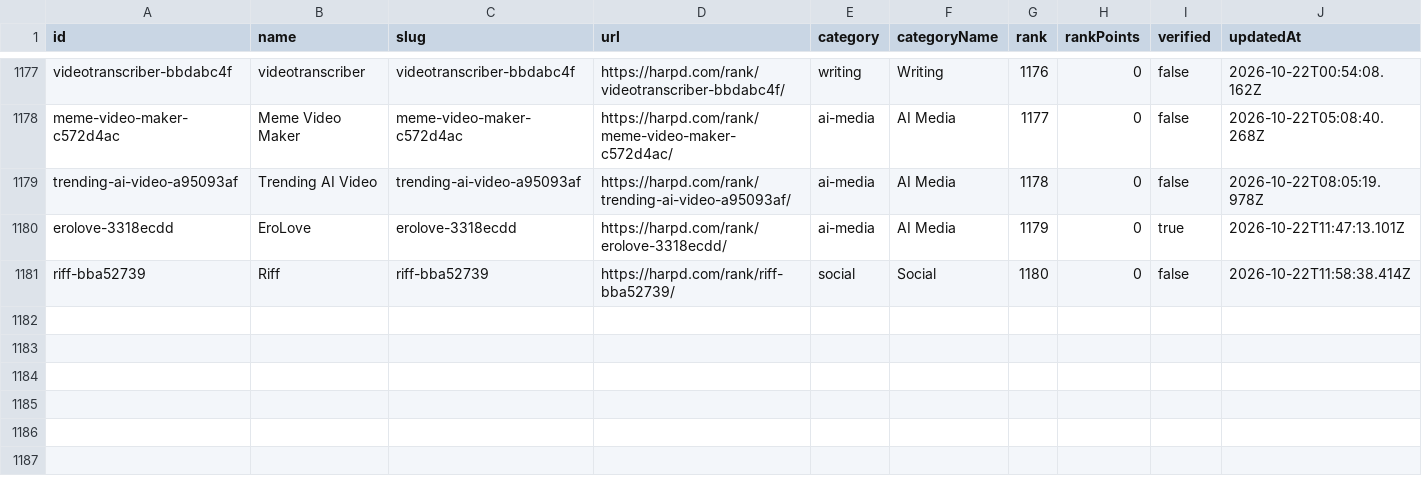
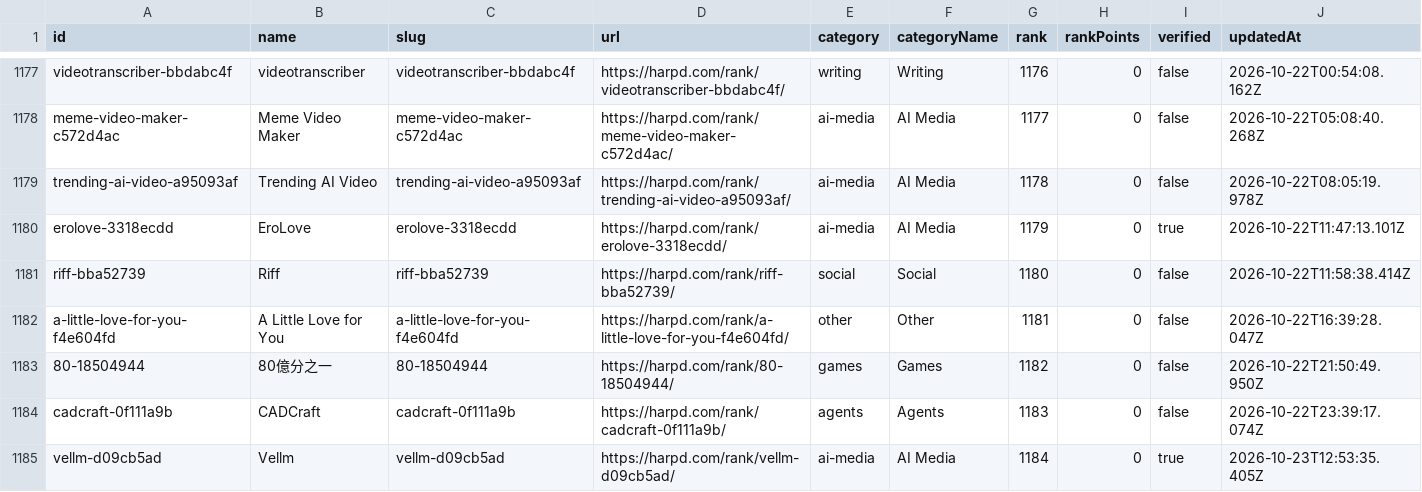
Before and after one commit to harpd-dev/harpd-ai-datasets, a CSV file: data/products/products.csv, drawn as a sheet; only a part is shown, gaps mark what is left out; rows hold the shown columns only; the diff names each change by its address in the sheet, - before the commit and + after, or states it on an @@ line.

Commit message:
data: sync 2026-10-23

```diff
--- a/data/products/products.csv
+++ b/data/products/products.csv
+row 1182: a-little-love-for-you-f4e604fd | A Little Love for You | a-little-love-for-you-f4e604fd | https://harpd.com/rank/a-little-love-for-you-f4e604fd/ | other | Other | 1181 | 0 | false | 2026-10-22T16:39:28.047Z
+row 1183: 80-18504944 | 80億分之一 | 80-18504944 | https://harpd.com/rank/80-18504944/ | games | Games | 1182 | 0 | false | 2026-10-22T21:50:49.950Z
+row 1184: cadcraft-0f111a9b | CADCraft | cadcraft-0f111a9b | https://harpd.com/rank/cadcraft-0f111a9b/ | agents | Agents | 1183 | 0 | false | 2026-10-22T23:39:17.074Z
+row 1185: vellm-d09cb5ad | Vellm | vellm-d09cb5ad | https://harpd.com/rank/vellm-d09cb5ad/ | ai-media | AI Media | 1184 | 0 | true | 2026-10-23T12:53:35.405Z
```
Also changed, not shown: data/evidence/evidence-claims.csv, data/research/ai-market-index.csv, 9 other files.
